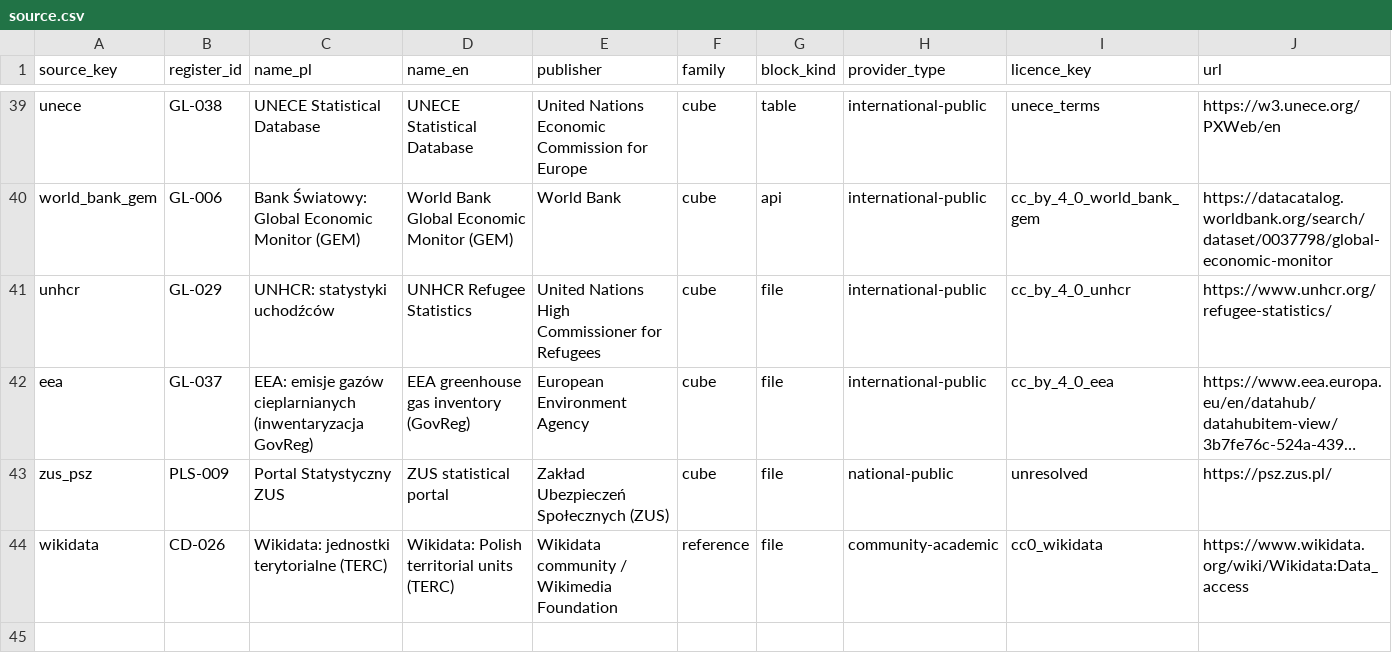
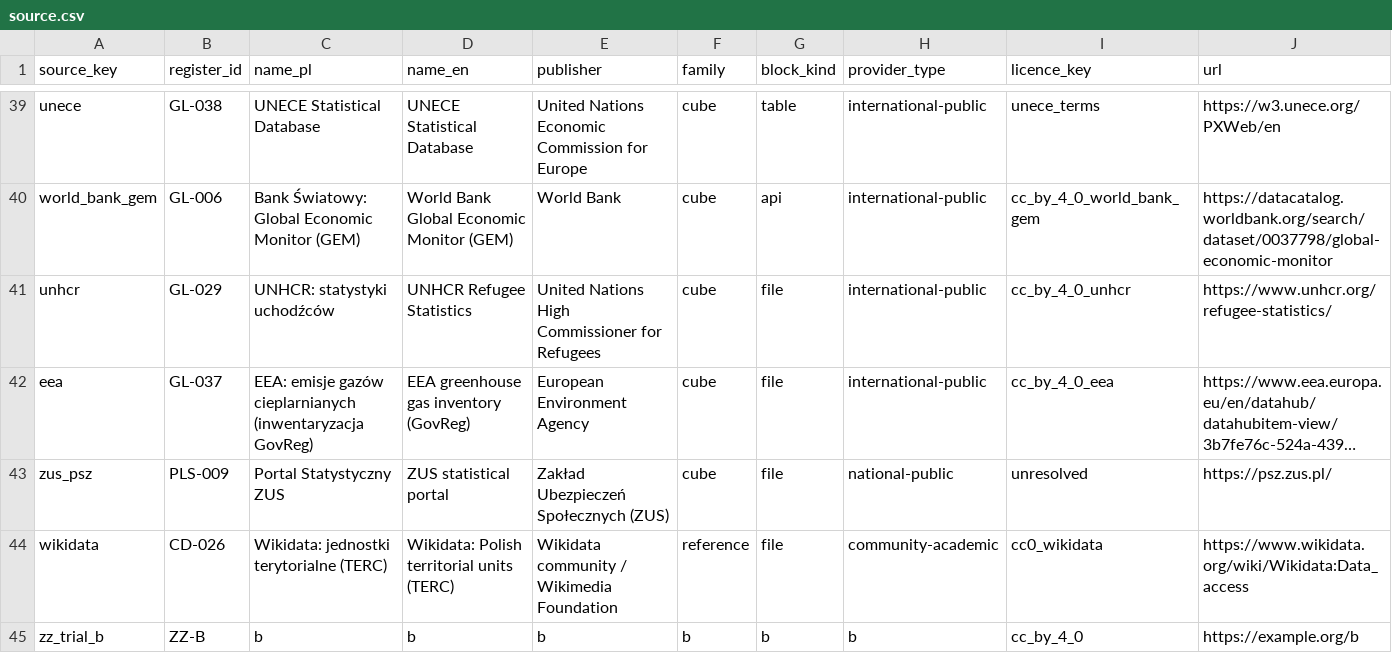
Before and after one commit to zohelo/zohelo-data, a CSV file: warehouse/seeds/source.csv, drawn as a sheet; only a part is shown, gaps mark what is left out; long unchanged cells end in …; the diff names each change by its address in the sheet, - before the commit and + after, or states it on an @@ line.

```diff
--- a/warehouse/seeds/source.csv
+++ b/warehouse/seeds/source.csv
+row 45: zz_trial_b | ZZ-B | b | b | b | b | b | b | cc_by_4_0 | https://example.org/b
```
